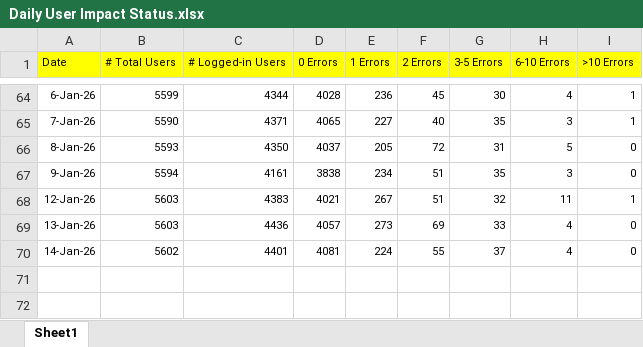
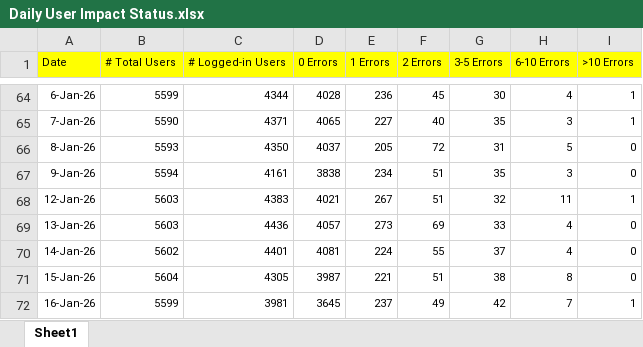
Before and after one commit to hari31785/Bridges-Monitoring-Dashboard, an Excel workbook: Monitoring Data Files/User Impact/Daily User Impact Status.xlsx, sheet Sheet1, drawn as a sheet; only a part is shown, gaps mark what is left out; values as stored, in another font and other column widths than the file's, no borders; the diff names each change by its address in the sheet, - before the commit and + after, or states it on an @@ line.

Commit message:
Add files via upload

```diff
--- a/Monitoring Data Files/User Impact/Daily User Impact Status.xlsx (sheet Sheet1)
+++ b/Monitoring Data Files/User Impact/Daily User Impact Status.xlsx (sheet Sheet1)
+row 71: 15-Jan-26 | 5604 | 4305 | 3987 | 221 | 51 | 38 | 8 | 0
+row 72: 16-Jan-26 | 5599 | 3981 | 3645 | 237 | 49 | 42 | 7 | 1
```
